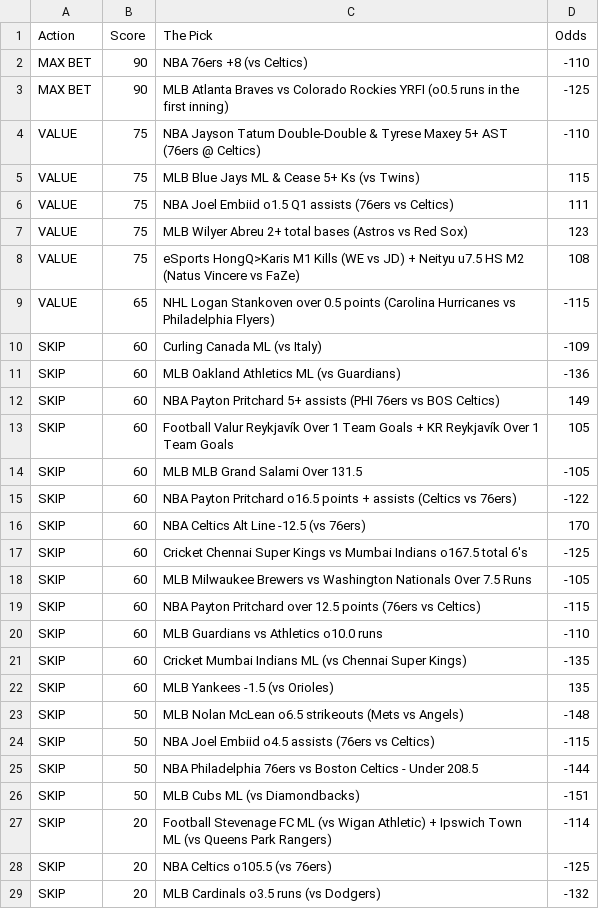
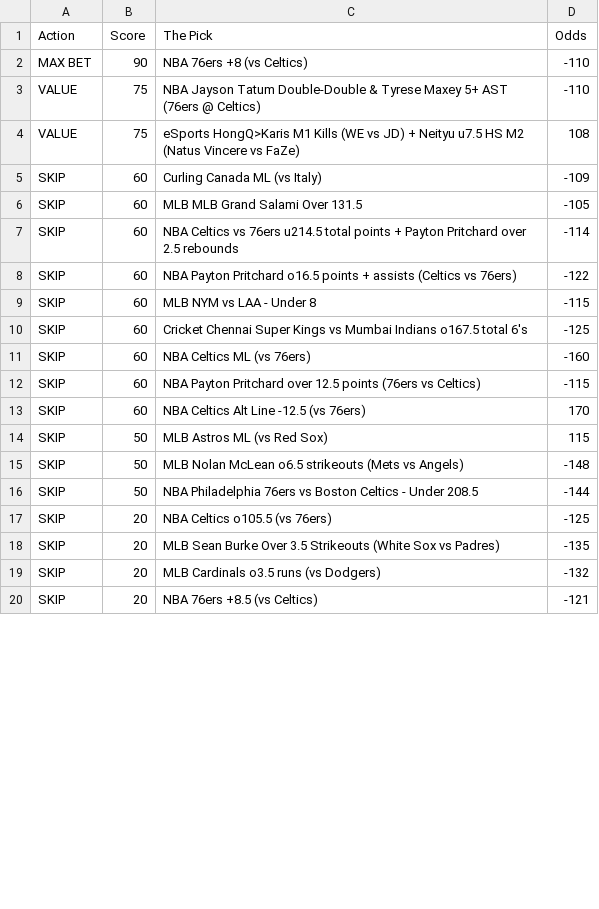
Before and after one commit to CameronBroussard6/Sports_Picks_Ranked, a CSV file: ranked_today.csv, drawn as a sheet; only a part is shown; the diff covers the shown part only.

```diff
--- a/ranked_today.csv
+++ b/ranked_today.csv
@@ -2,28 +2,19 @@ Action,Score,The Pick,Odds
 MAX BET,90,NBA 76ers +8 (vs Celtics),-110
-MAX BET,90,MLB Atlanta Braves vs Colorado Rockies YRFI (o0.5 runs in the first inning),-125
 VALUE,75,NBA Jayson Tatum Double-Double & Tyrese Maxey 5+ AST (76ers @ Celtics),-110
-VALUE,75,MLB Blue Jays ML & Cease 5+ Ks (vs Twins),115
-VALUE,75,NBA Joel Embiid o1.5 Q1 assists (76ers vs Celtics),111
-VALUE,75,MLB Wilyer Abreu 2+ total bases (Astros vs Red Sox),123
 VALUE,75,eSports HongQ>Karis M1 Kills (WE vs JD) + Neityu u7.5 HS M2 (Natus Vincere vs FaZe),108
-VALUE,65,NHL Logan Stankoven over 0.5 points (Carolina Hurricanes vs Philadelphia Flyers),-115
 SKIP,60,Curling Canada ML (vs Italy),-109
-SKIP,60,MLB Oakland Athletics ML (vs Guardians),-136
-SKIP,60,NBA Payton Pritchard 5+ assists (PHI 76ers vs BOS Celtics),149
-SKIP,60,Football Valur Reykjavík Over 1 Team Goals + KR Reykjavík Over 1 Team Goals,105
 SKIP,60,MLB MLB Grand Salami Over 131.5,-105
+SKIP,60,NBA Celtics vs 76ers u214.5 total points + Payton Pritchard over 2.5 rebounds,-114
 SKIP,60,NBA Payton Pritchard o16.5 points + assists (Celtics vs 76ers),-122
+SKIP,60,MLB NYM vs LAA - Under 8,-115
+SKIP,60,Cricket Chennai Super Kings vs Mumbai Indians o167.5 total 6's,-125
+SKIP,60,NBA Celtics ML (vs 76ers),-160
+SKIP,60,NBA Payton Pritchard over 12.5 points (76ers vs Celtics),-115
 SKIP,60,NBA Celtics Alt Line -12.5 (vs 76ers),170
-SKIP,60,Cricket Chennai Super Kings vs Mumbai Indians o167.5 total 6's,-125
-SKIP,60,MLB Milwaukee Brewers vs Washington Nationals Over 7.5 Runs,-105
-SKIP,60,NBA Payton Pritchard over 12.5 points (76ers vs Celtics),-115
-SKIP,60,MLB Guardians vs Athletics o10.0 runs,-110
-SKIP,60,Cricket Mumbai Indians ML (vs Chennai Super Kings),-135
-SKIP,60,MLB Yankees -1.5 (vs Orioles),135
+SKIP,50,MLB Astros ML (vs Red Sox),115
 SKIP,50,MLB Nolan McLean o6.5 strikeouts (Mets vs Angels),-148
-SKIP,50,NBA Joel Embiid o4.5 assists (76ers vs Celtics),-115
 SKIP,50,NBA Philadelphia 76ers vs Boston Celtics - Under 208.5,-144
-SKIP,50,MLB Cubs ML (vs Diamondbacks),-151
-SKIP,20,Football Stevenage FC ML (vs Wigan Athletic) + Ipswich Town ML (vs Queens Park Rangers),-114
 SKIP,20,NBA Celtics o105.5 (vs 76ers),-125
+SKIP,20,MLB Sean Burke Over 3.5 Strikeouts (White Sox vs Padres),-135
 SKIP,20,MLB Cardinals o3.5 runs (vs Dodgers),-132
+SKIP,20,NBA 76ers +8.5 (vs Celtics),-121
```
Also changed, not shown: 2 edited cells elsewhere in this file.
